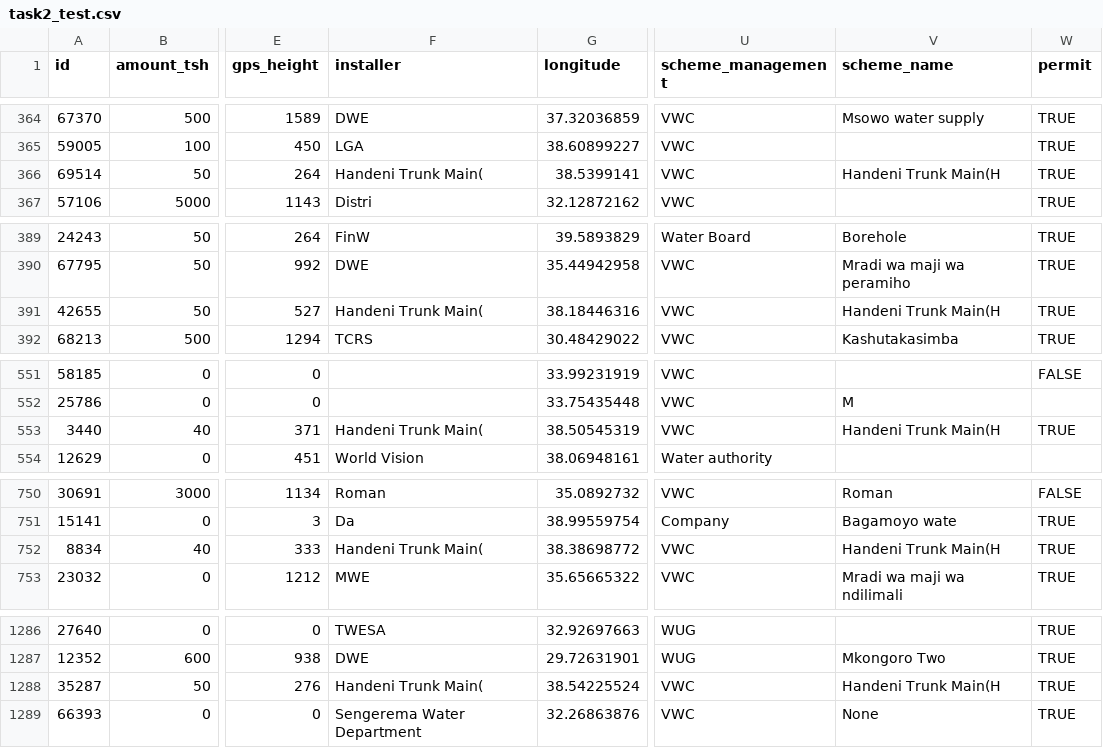
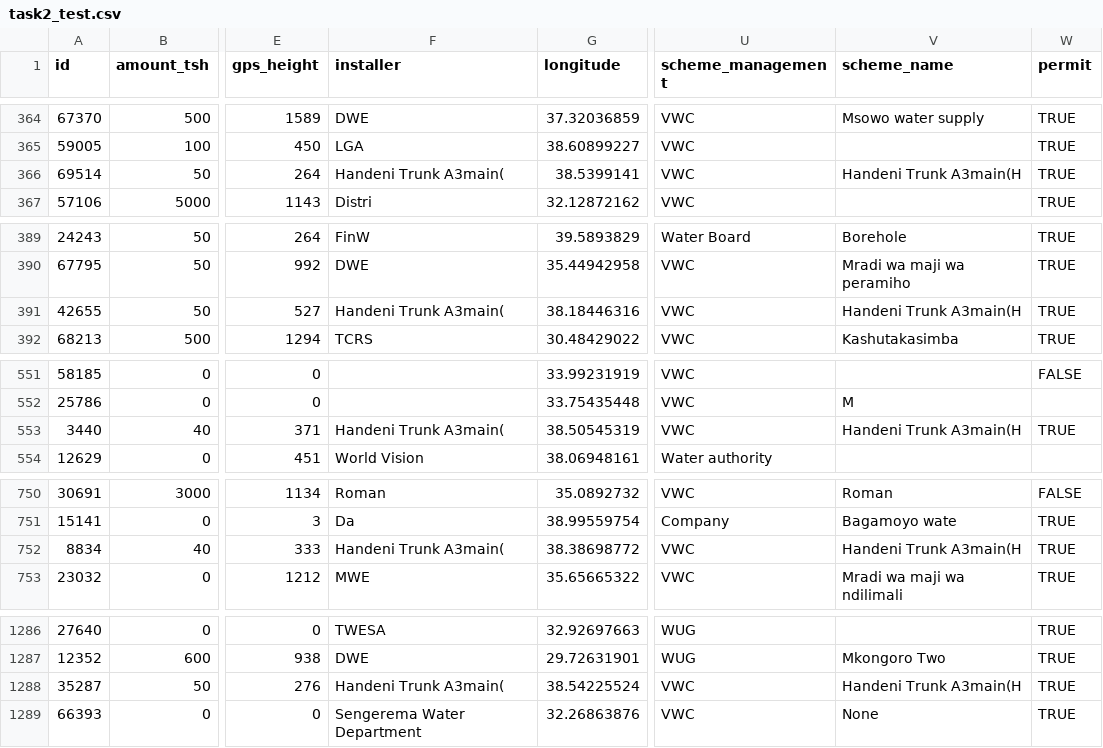
Before and after one commit to GeorgeLuUOL/CS5011P3-learning, a CSV file: task2_test.csv, drawn as a sheet; only a part is shown, gaps mark what is left out; the diff names each change by its address in the sheet, - before the commit and + after, or states it on an @@ line.

```diff
--- a/task2_test.csv
+++ b/task2_test.csv
-F366 (installer): Handeni Trunk Main(
+F366 (installer): Handeni Trunk A3main(
-V366 (scheme_name): Handeni Trunk Main(H
+V366 (scheme_name): Handeni Trunk A3main(H
-F391 (installer): Handeni Trunk Main(
+F391 (installer): Handeni Trunk A3main(
-V391 (scheme_name): Handeni Trunk Main(H
+V391 (scheme_name): Handeni Trunk A3main(H
-F553 (installer): Handeni Trunk Main(
+F553 (installer): Handeni Trunk A3main(
-V553 (scheme_name): Handeni Trunk Main(H
+V553 (scheme_name): Handeni Trunk A3main(H
-F752 (installer): Handeni Trunk Main(
+F752 (installer): Handeni Trunk A3main(
-V752 (scheme_name): Handeni Trunk Main(H
+V752 (scheme_name): Handeni Trunk A3main(H
-F1288 (installer): Handeni Trunk Main(
+F1288 (installer): Handeni Trunk A3main(
-V1288 (scheme_name): Handeni Trunk Main(H
+V1288 (scheme_name): Handeni Trunk A3main(H
```
Also changed, not shown: task2_test_nolabels.csv, 31 other files.
